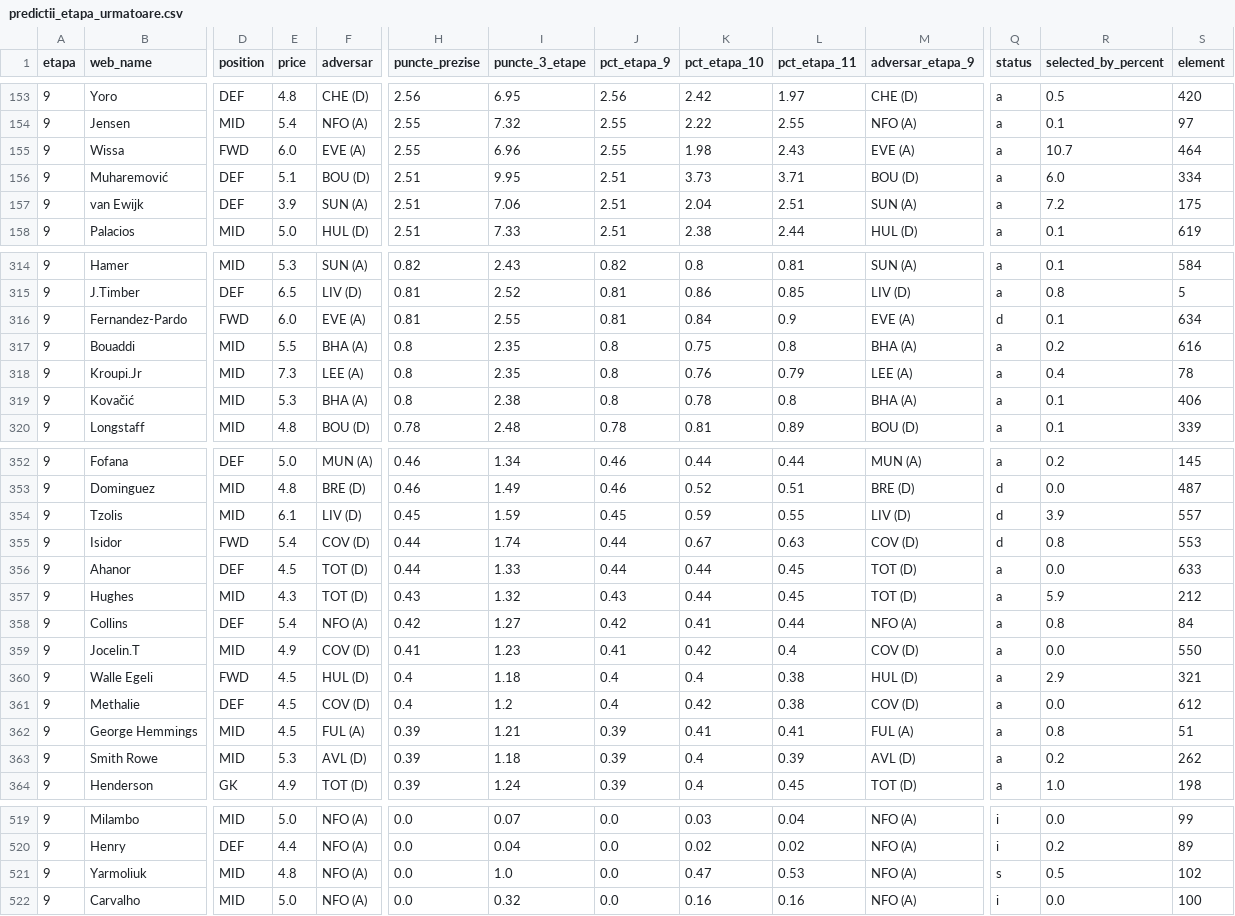
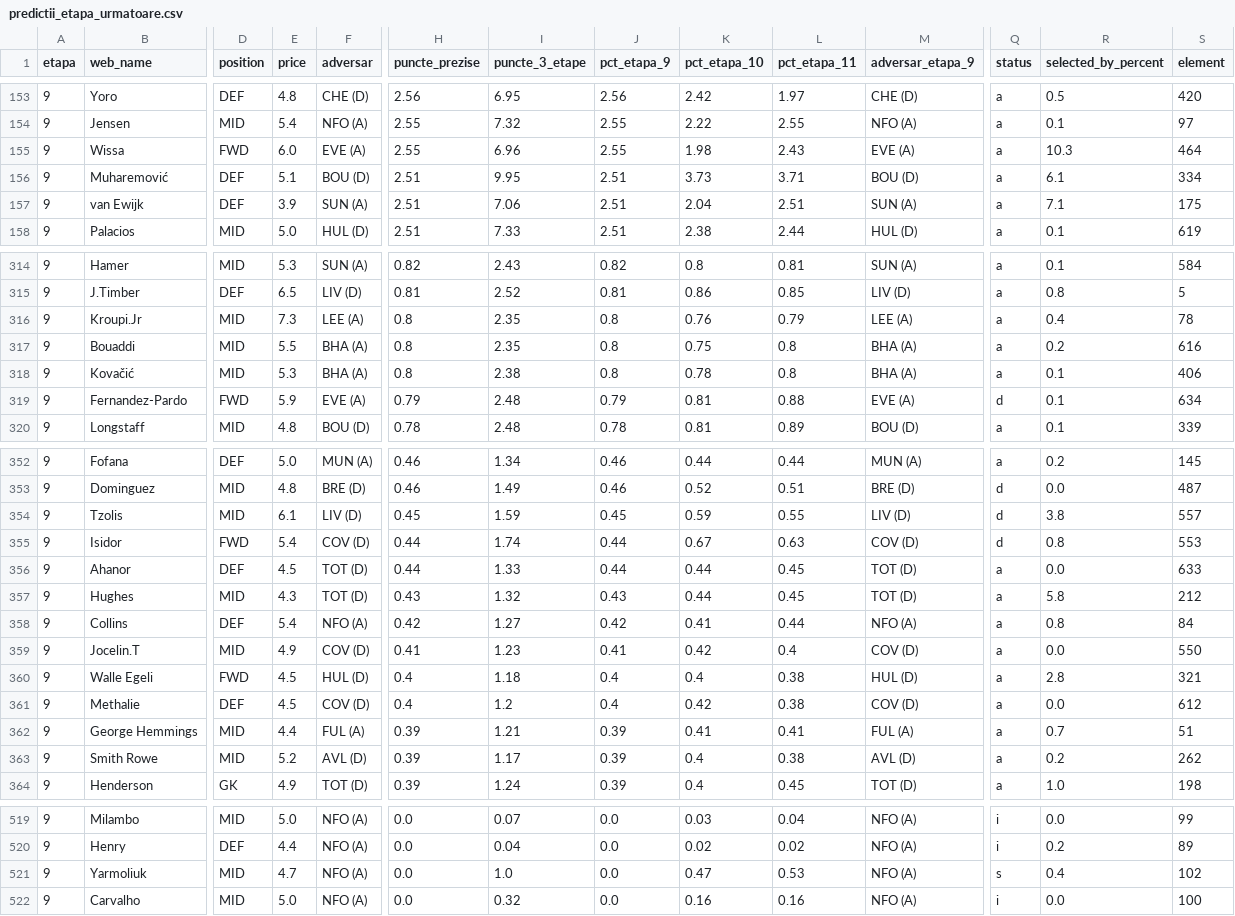
Before and after one commit to adi-stefan-goku/FPL-inatorul, a CSV file: data/predictii_etapa_urmatoare.csv, drawn as a sheet; only a part is shown, gaps mark what is left out; removed rows and columns are numbered as before the commit, all else as after; rows hold the shown columns only; the diff covers the shown part only; the diff names each change by its address in the sheet, - before the commit and + after, or states it on an @@ line.

```diff
--- a/data/predictii_etapa_urmatoare.csv
+++ b/data/predictii_etapa_urmatoare.csv
-R155 (selected_by_percent): 10.7
+R155 (selected_by_percent): 10.3
-R156 (selected_by_percent): 6.0
+R156 (selected_by_percent): 6.1
-R157 (selected_by_percent): 7.2
+R157 (selected_by_percent): 7.1
-row 316: 9 | Fernandez-Pardo | FWD | 6.0 | EVE (A) | 0.81 | 2.55 | 0.81 | 0.84 | 0.9 | EVE (A) | d | 0.1 | 634
@@ row 318 moved to row 316: 9 @@
+row 319: 9 | Fernandez-Pardo | FWD | 5.9 | EVE (A) | 0.79 | 2.48 | 0.79 | 0.81 | 0.88 | EVE (A) | d | 0.1 | 634
-R354 (selected_by_percent): 3.9
+R354 (selected_by_percent): 3.8
-R357 (selected_by_percent): 5.9
+R357 (selected_by_percent): 5.8
-R360 (selected_by_percent): 2.9
+R360 (selected_by_percent): 2.8
-E362 (price): 4.5
+E362 (price): 4.4
-R362 (selected_by_percent): 0.8
+R362 (selected_by_percent): 0.7
-E363 (price): 5.3
+E363 (price): 5.2
-I363 (puncte_3_etape): 1.18
+I363 (puncte_3_etape): 1.17
-L363 (pct_etapa_11): 0.39
+L363 (pct_etapa_11): 0.38
-E521 (price): 4.8
+E521 (price): 4.7
-R521 (selected_by_percent): 0.5
+R521 (selected_by_percent): 0.4
```
Also changed, not shown: 111 edited cells elsewhere in this file, data/player_past_seasons.csv, data/players.csv.
